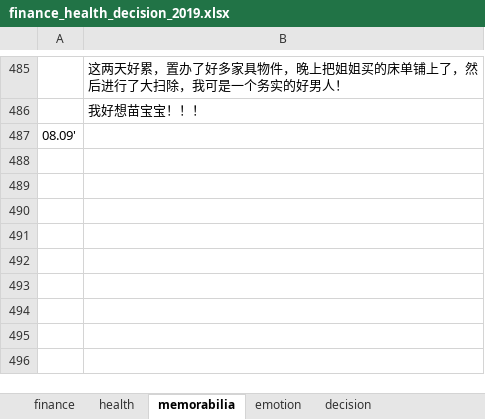
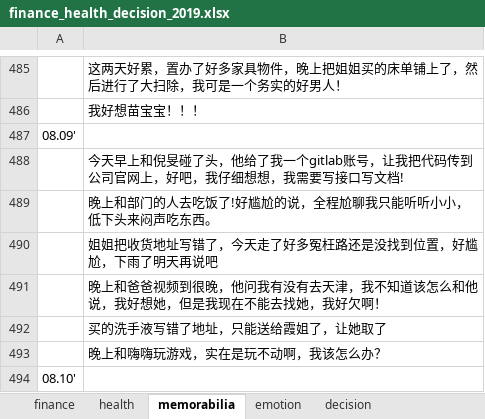
Before and after one commit to ilvcr/planandlife, an Excel workbook: 2019/finance_health_decision_2019.xlsx, sheet memorabilia, drawn as a sheet; only a part is shown, gaps mark what is left out; values as stored, in another font and other column widths than the file's, no borders; the diff names each change by its address in the sheet, - before the commit and + after, or states it on an @@ line.

```diff
--- a/2019/finance_health_decision_2019.xlsx (sheet memorabilia)
+++ b/2019/finance_health_decision_2019.xlsx (sheet memorabilia)
+row 488:  | 今天早上和倪旻碰了头，他给了我一个gitlab账号，让我把代码传到公司官网上，好吧，我仔细想想，我需要写接口写文档!
+row 489:  | 晚上和部门的人去吃饭了!好尴尬的说，全程尬聊我只能听听小小，低下头来闷声吃东西。
+row 490:  | 姐姐把收货地址写错了，今天走了好多冤枉路还是没找到位置，好尴尬，下雨了明天再说吧
+row 491:  | 晚上和爸爸视频到很晚，他问我有没有去天津，我不知道该怎么和他说，我好想她，但是我现在不能去找她，我好欠啊！
+row 492:  | 买的洗手液写错了地址，只能送给霞姐了，让她取了
+row 493:  | 晚上和嗨嗨玩游戏，实在是玩不动啊，我该怎么办？
+row 494: 08.10'
```
Also changed, not shown: sheet finance, sheet health, sheet emotion, 1 other file.
